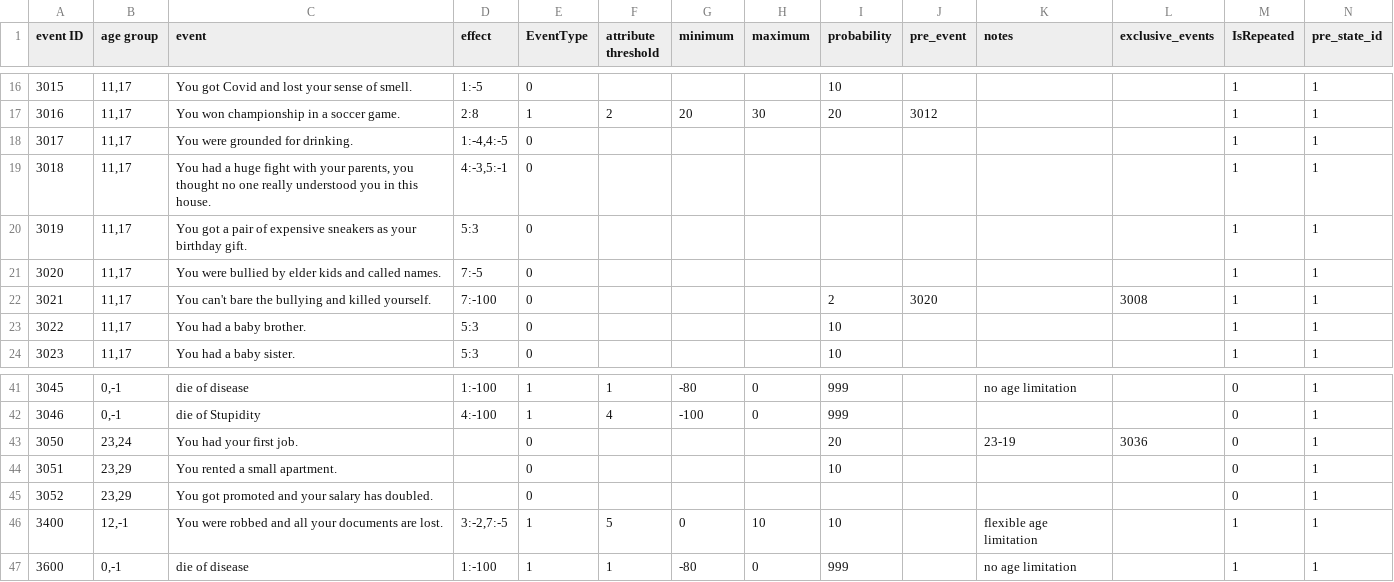
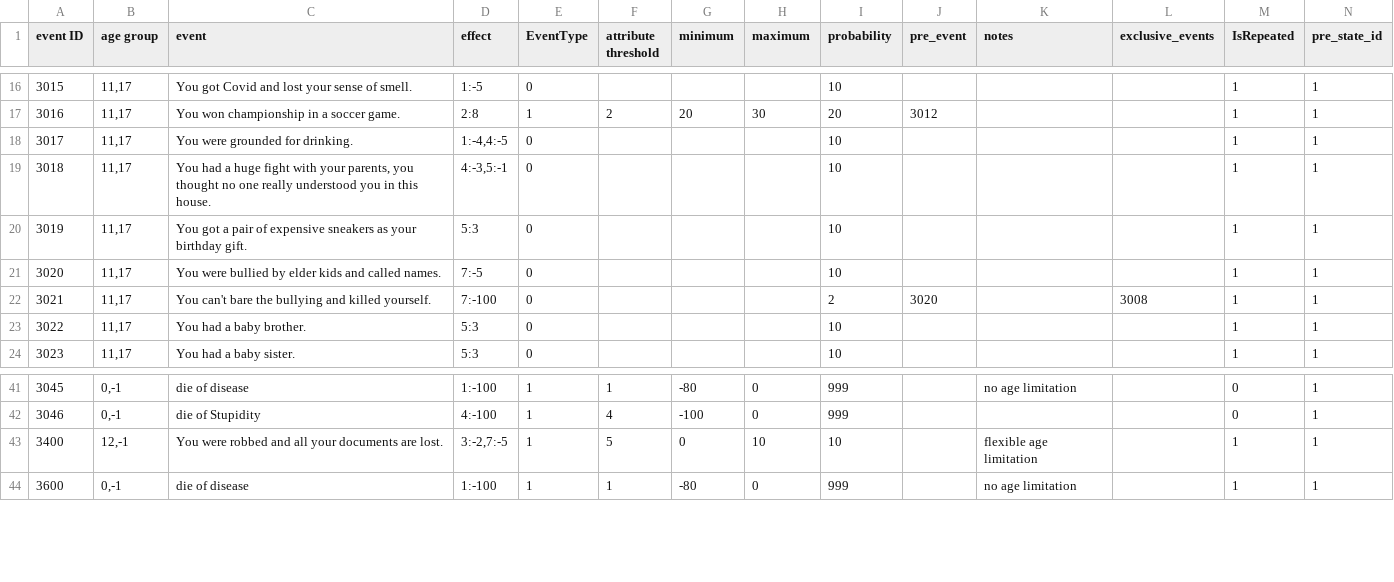
Before and after one commit to 1183572098/second_life_game_project, a CSV file: static/config/event.csv, drawn as a sheet; only a part is shown, gaps mark what is left out; rows hold the shown columns only; the diff names each change by its address in the sheet, - before the commit and + after, or states it on an @@ line.

```diff
--- a/static/config/event.csv
+++ b/static/config/event.csv
-I18:I21 (probability): (empty)
+I18:I21 (probability): 10
-row 43: 3050 | 23,24 | You had your first job. |  | 0 |  |  |  | 20 |  | 23-19 | 3036 | 0 | 1
-row 44: 3051 | 23,29 | You rented a small apartment. |  | 0 |  |  |  | 10 |  |  |  | 0 | 1
-row 45: 3052 | 23,29 | You got promoted and your salary has doubled. |  | 0 |  |  |  |  |  |  |  | 0 | 1
```
Also changed, not shown: static/config/OptionTable.csv, 2 other files.
